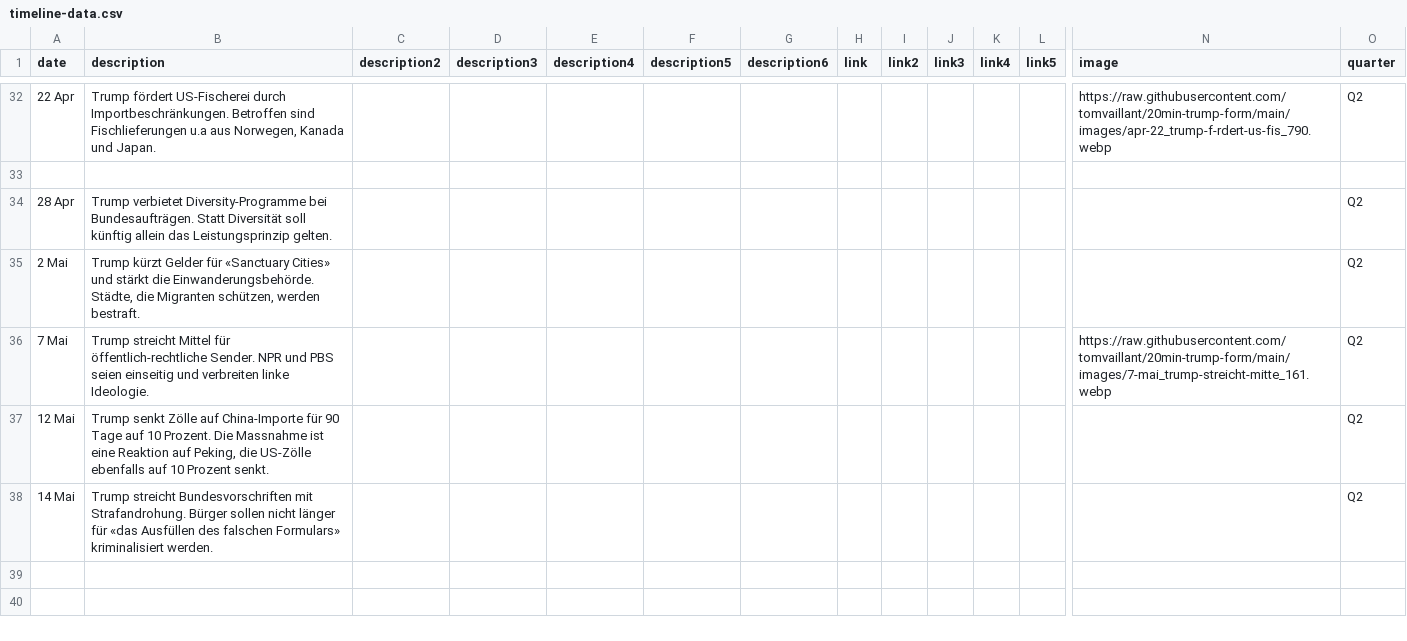
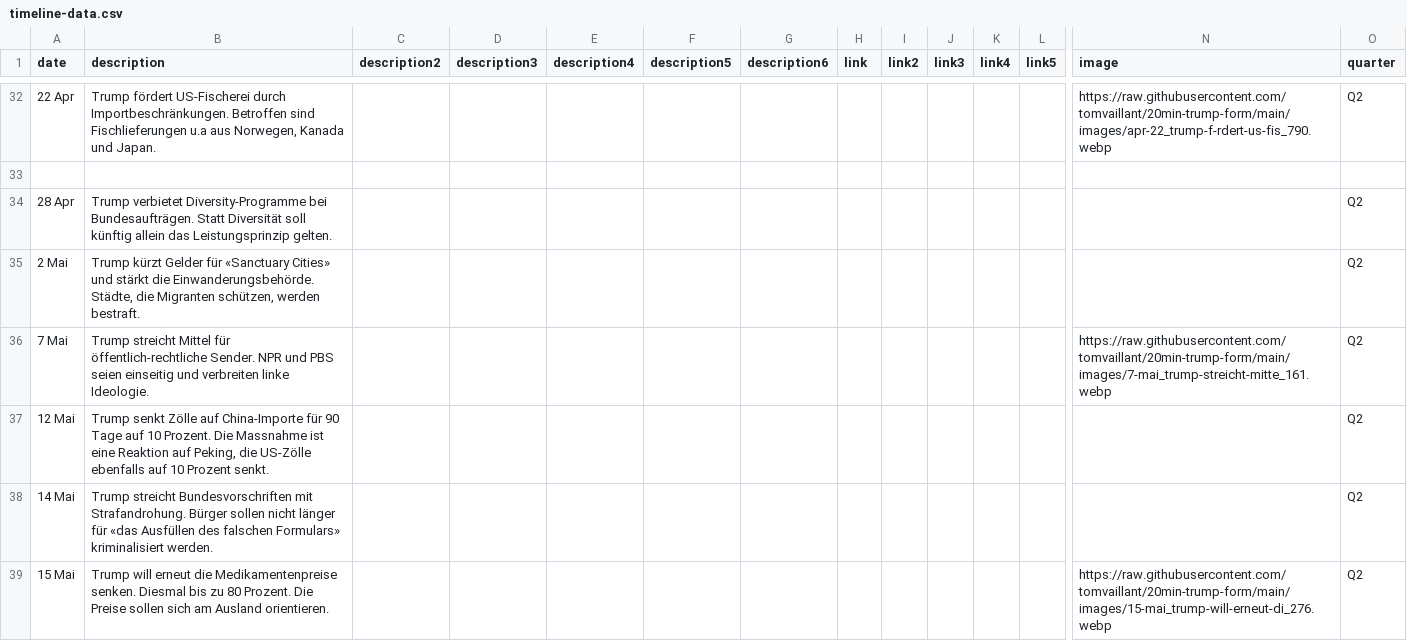
Before and after one commit to tomvaillant/20min-trump-form, a CSV file: timeline-data.csv, drawn as a sheet; only a part is shown, gaps mark what is left out; rows hold the shown columns only; the diff names each change by its address in the sheet, - before the commit and + after, or states it on an @@ line.

Commit message:
Add timeline entry: 15 Mai

```diff
--- a/timeline-data.csv
+++ b/timeline-data.csv
+row 39: 15 Mai | Trump will erneut die Medikamentenpreise senken. Diesmal bis zu 80 Prozent. Die Preise sollen sich am Ausland orientieren. |  |  |  |  |  |  |  |  |  |  | https://raw.githubusercontent.com/tomvaillant/20min-trump-form/main/images/15-mai_trump-will-erneut-di_276.webp | Q2
```
